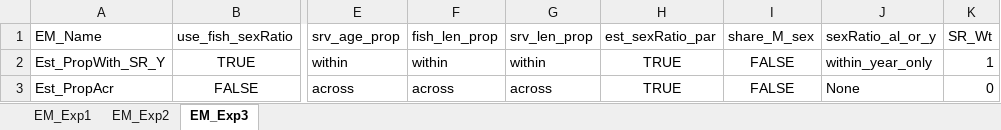
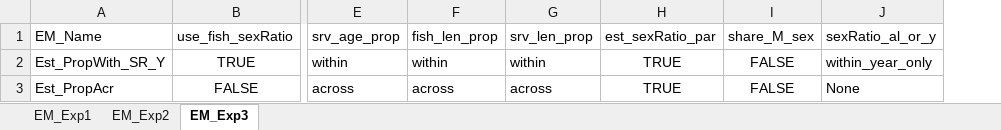
Before and after one commit to chengmatt/Sex_Strc_Sim, an Excel workbook: input/run_EMs.xlsx, sheet EM_Exp3, drawn as a sheet; only a part is shown, gaps mark what is left out; values as stored, in another font and other column widths than the file's, no borders; the diff names each change by its address in the sheet, - before the commit and + after, or states it on an @@ line.

```diff
--- a/input/run_EMs.xlsx (sheet EM_Exp3)
+++ b/input/run_EMs.xlsx (sheet EM_Exp3)
-column K, rows 1-3: SR_Wt | 1 | 0
```
Also changed, not shown: input/Sablefish_Inputs.xlsx, input/generate_OMs.xlsx, 46 other files.
